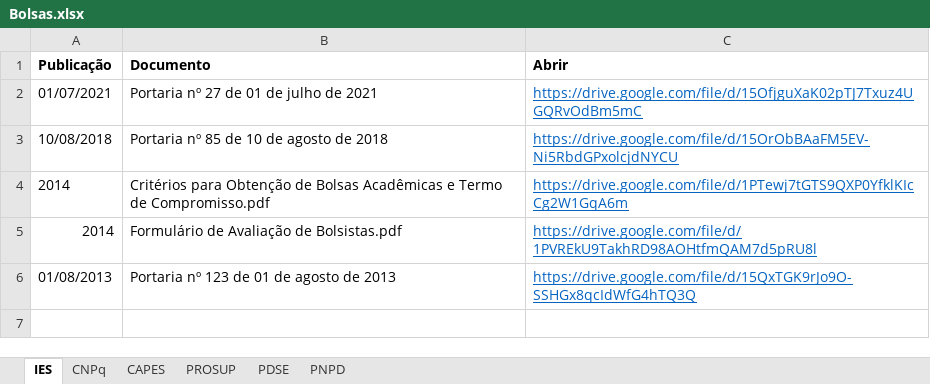
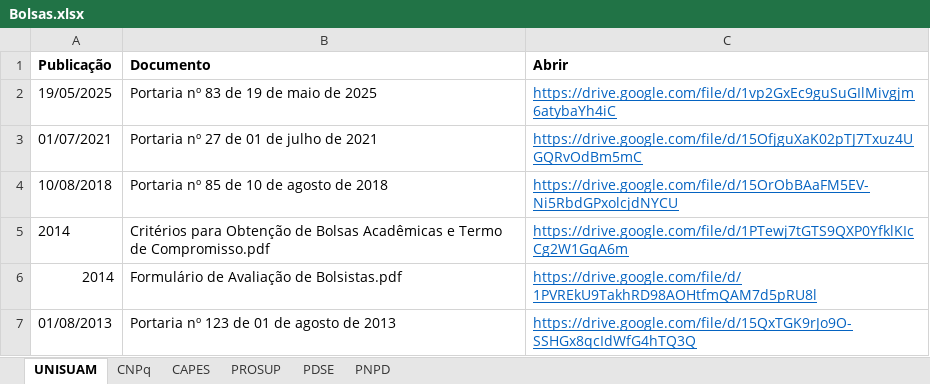
Before and after one commit to ppgcr-unisuam/observatoriocr, an Excel workbook: PPG/Bolsas.xlsx, sheet UNISUAM, drawn as a sheet; values as stored, in another font and other column widths than the file's, no borders; the diff names each change by its address in the sheet, - before the commit and + after, or states it on an @@ line.

```diff
--- a/PPG/Bolsas.xlsx (sheet UNISUAM)
+++ b/PPG/Bolsas.xlsx (sheet UNISUAM)
-sheet tab: IES
+sheet tab: UNISUAM
+row 2: 19/05/2025 | Portaria nº 83 de 19 de maio de 2025 | https://drive.google.com/file/d/1vp2GxEc9guSuGIlMivgjm6atybaYh4iC
```
Also changed, not shown: sheet PROSUP, PPG/Discentes.xlsx, PPG/Produção.xlsx, 55 other files.
